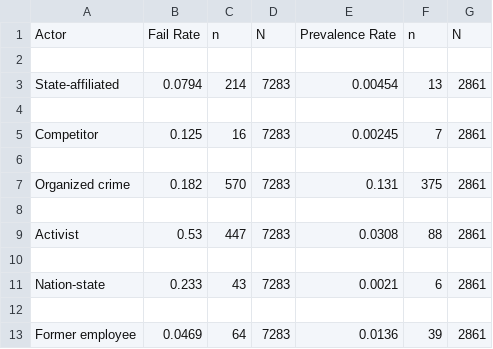
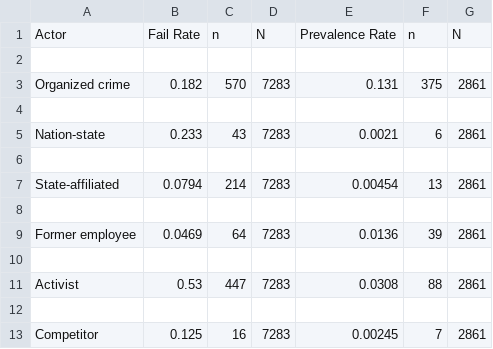
Before and after one commit to gjhami/AttackSimulation, a CSV file: data-processing/scripts/output.csv, drawn as a sheet.

```diff
--- a/data-processing/scripts/output.csv
+++ b/data-processing/scripts/output.csv
@@ -2,7 +2,9 @@ Actor,Fail Rate,n,N,Prevalence Rate,n,N
 
+Organized crime,0.182,570,7283,0.131,375,2861
+
+Nation-state,0.233,43,7283,0.0021,6,2861
+
 State-affiliated,0.0794,214,7283,0.00454,13,2861
 
-Competitor,0.125,16,7283,0.00245,7,2861
-
-Organized crime,0.182,570,7283,0.131,375,2861
+Former employee,0.0469,64,7283,0.0136,39,2861
 
@@ -10,4 +12,2 @@ Activist,0.53,447,7283,0.0308,88,2861
 
-Nation-state,0.233,43,7283,0.0021,6,2861
-
-Former employee,0.0469,64,7283,0.0136,39,2861
+Competitor,0.125,16,7283,0.00245,7,2861
```
Also changed, not shown: 8 other files.
